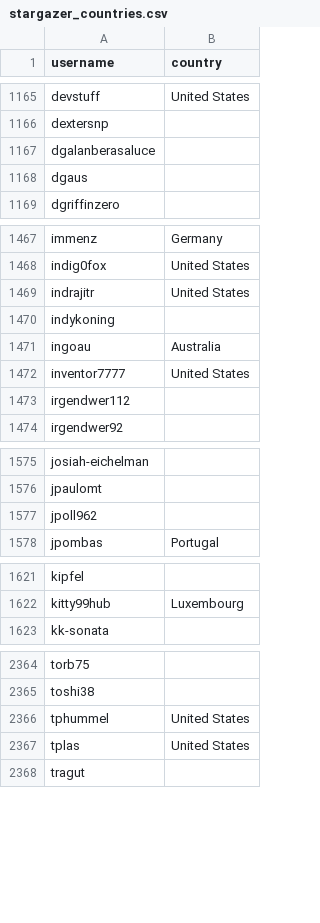
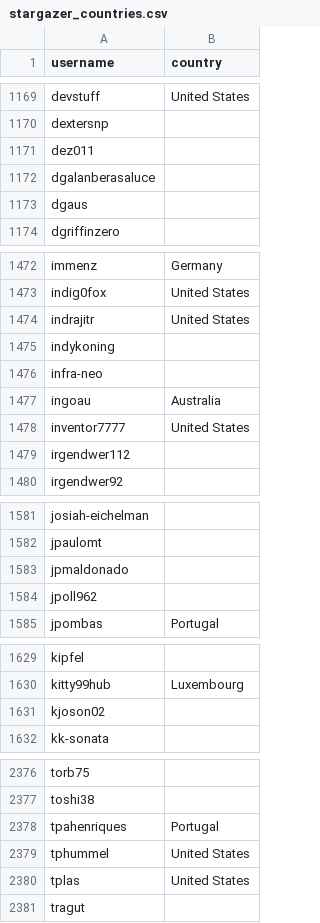
Before and after one commit to met67/alexbelgium-hassio-addons, a CSV file: .github/stargazer_countries.csv, drawn as a sheet; only a part is shown, gaps mark what is left out; the diff covers the shown part only.

```diff
--- a/.github/stargazer_countries.csv
+++ b/.github/stargazer_countries.csv
@@ -1166,2 +1170,3 @@ devstuff,United States
 dextersnp,
+dez011,
 dgalanberasaluce,
@@ -1470,2 +1475,3 @@ indrajitr,United States
 indykoning,
+infra-neo,
 ingoau,Australia
@@ -1576,2 +1582,3 @@ josiah-eichelman,
 jpaulomt,
+jpmaldonado,
 jpoll962,
@@ -1622,2 +1630,3 @@ kipfel,
 kitty99hub,Luxembourg
+kjoson02,
 kk-sonata,
@@ -2365,2 +2377,3 @@ torb75,
 toshi38,
+tpahenriques,Portugal
 tphummel,United States
```
Also changed, not shown: 9 added rows elsewhere in this file, 1 other file.
